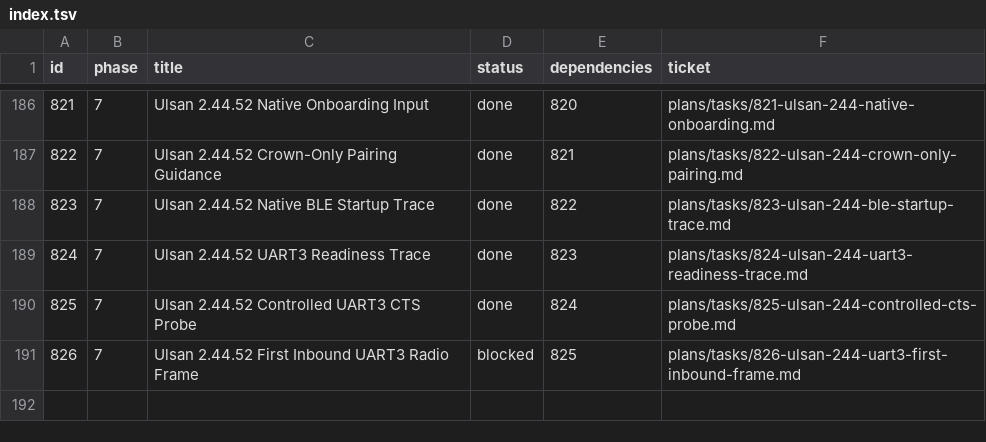
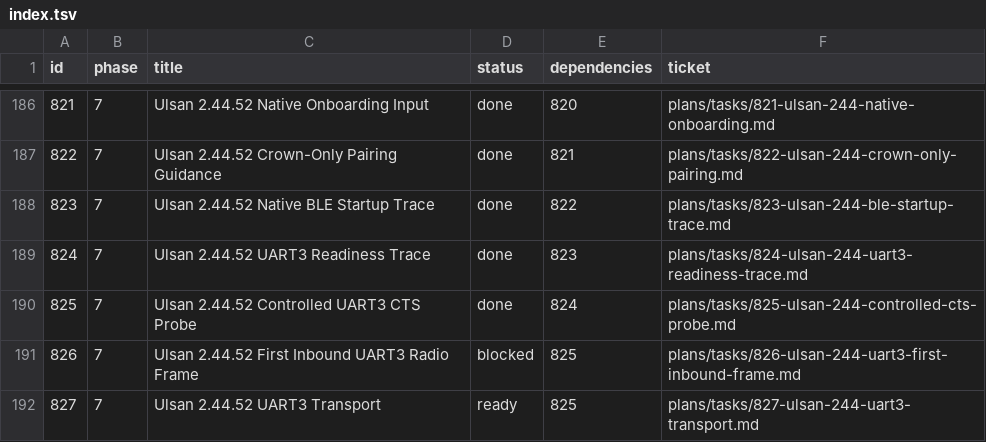
Before and after one commit to palmsnipe/suunto-emu, a TSV file: plans/index.tsv, drawn as a sheet; only a part is shown, gaps mark what is left out.

Commit message:
Add Race S UART3 transport and trace pairing reconnect

```diff
--- a/plans/index.tsv
+++ b/plans/index.tsv
@@ -191 +191,2 @@ id	phase	title	status	dependencies	ticket
 826	7	Ulsan 2.44.52 First Inbound UART3 Radio Frame	blocked	825	plans/tasks/826-ulsan-244-uart3-first-inbound-frame.md
+827	7	Ulsan 2.44.52 UART3 Transport	ready	825	plans/tasks/827-ulsan-244-uart3-transport.md
```
Also changed, not shown: 18 other files.
